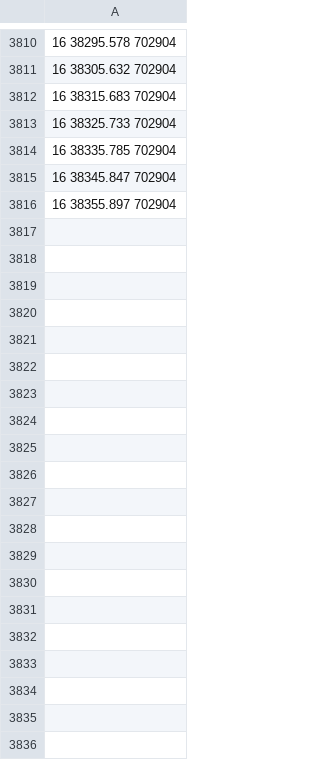
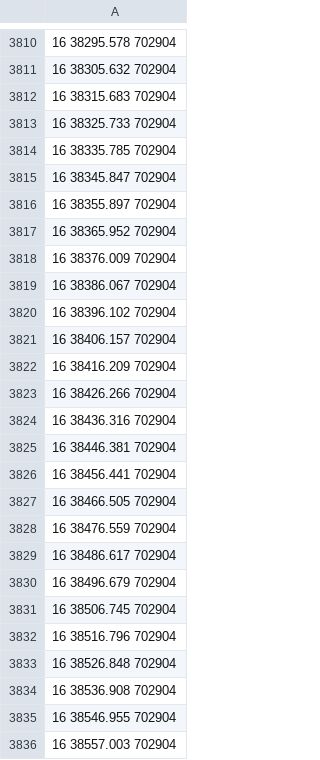
Before and after one commit to teksander/argos-blockchain, a CSV file: geth/logs/16/extra.csv, drawn as a sheet; only a part is shown, gaps mark what is left out; the diff covers the shown part only; the diff names each change by its address in the sheet, - before the commit and + after, or states it on an @@ line.

```diff
--- a/geth/logs/16/extra.csv
+++ b/geth/logs/16/extra.csv
+row 3817: 16 38365.952 702904
+row 3818: 16 38376.009 702904
+row 3819: 16 38386.067 702904
+row 3820: 16 38396.102 702904
+row 3821: 16 38406.157 702904
+row 3822: 16 38416.209 702904
+row 3823: 16 38426.266 702904
+row 3824: 16 38436.316 702904
+row 3825: 16 38446.381 702904
+row 3826: 16 38456.441 702904
+row 3827: 16 38466.505 702904
+row 3828: 16 38476.559 702904
+row 3829: 16 38486.617 702904
+row 3830: 16 38496.679 702904
+row 3831: 16 38506.745 702904
+row 3832: 16 38516.796 702904
+row 3833: 16 38526.848 702904
+row 3834: 16 38536.908 702904
+row 3835: 16 38546.955 702904
+row 3836: 16 38557.003 702904
```
Also changed, not shown: 43 added rows elsewhere in this file, geth/logs/10/extra.csv, geth/logs/13/extra.csv, 22 other files.
